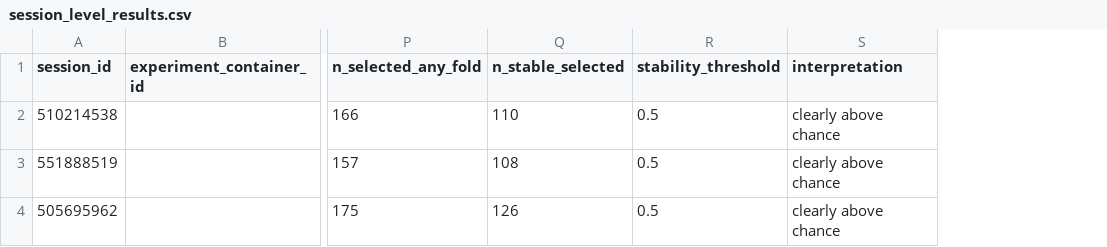
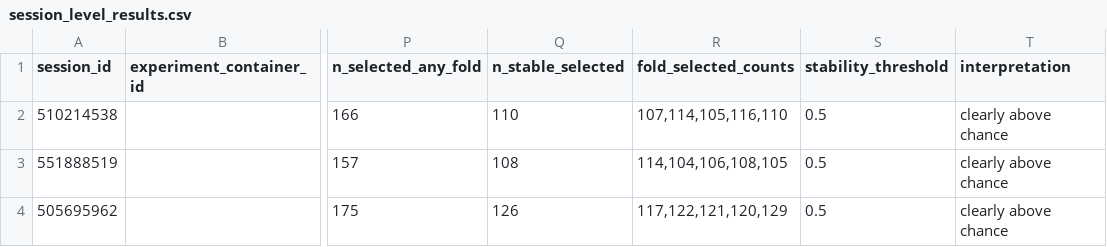
Before and after one commit to Roda10/rorb-l4-orientation-decoding, a CSV file: results/session_level_results.csv, drawn as a sheet; only a part is shown, gaps mark what is left out; the diff names each change by its address in the sheet, - before the commit and + after, or states it on an @@ line.

```diff
--- a/results/session_level_results.csv
+++ b/results/session_level_results.csv
+column R (fold_selected_counts), rows 2-4: 107,114,105,116,110 | 114,104,106,108,105 | 117,122,121,120,129
```
Also changed, not shown: 15 other files.
